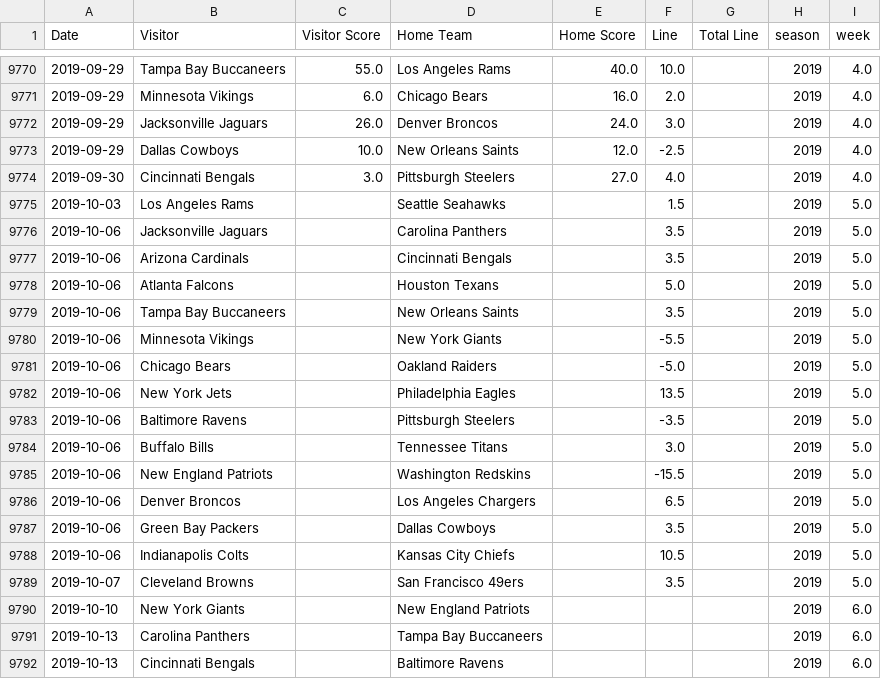
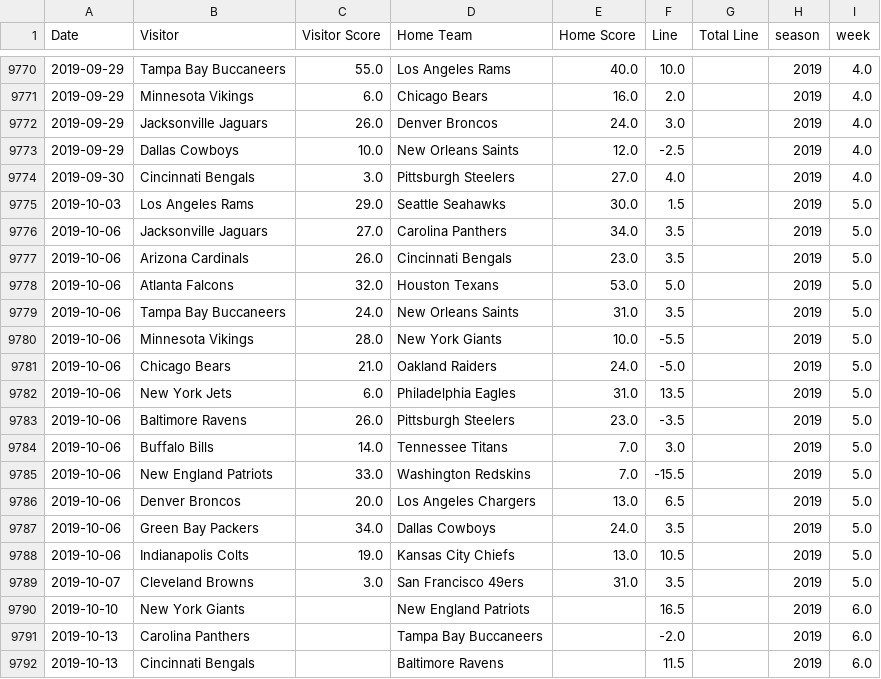
Before and after one commit to aabtzu/mlnfl, a CSV file: nfl/data/lines/nflAllLines.csv, drawn as a sheet; only a part is shown, gaps mark what is left out; the diff covers the shown part only.

Commit message:
week 6

```diff
--- a/nfl/data/lines/nflAllLines.csv
+++ b/nfl/data/lines/nflAllLines.csv
@@ -9774,19 +9774,19 @@ Date,Visitor,Visitor Score,Home Team,Home Score,Line,Total Line,season,week
 2019-09-30,Cincinnati Bengals,3.0,Pittsburgh Steelers,27.0,4.0,,2019,4.0
-2019-10-03,Los Angeles Rams,,Seattle Seahawks,,1.5,,2019,5.0
-2019-10-06,Jacksonville Jaguars,,Carolina Panthers,,3.5,,2019,5.0
-2019-10-06,Arizona Cardinals,,Cincinnati Bengals,,3.5,,2019,5.0
-2019-10-06,Atlanta Falcons,,Houston Texans,,5.0,,2019,5.0
-2019-10-06,Tampa Bay Buccaneers,,New Orleans Saints,,3.5,,2019,5.0
-2019-10-06,Minnesota Vikings,,New York Giants,,-5.5,,2019,5.0
-2019-10-06,Chicago Bears,,Oakland Raiders,,-5.0,,2019,5.0
-2019-10-06,New York Jets,,Philadelphia Eagles,,13.5,,2019,5.0
-2019-10-06,Baltimore Ravens,,Pittsburgh Steelers,,-3.5,,2019,5.0
-2019-10-06,Buffalo Bills,,Tennessee Titans,,3.0,,2019,5.0
-2019-10-06,New England Patriots,,Washington Redskins,,-15.5,,2019,5.0
-2019-10-06,Denver Broncos,,Los Angeles Chargers,,6.5,,2019,5.0
-2019-10-06,Green Bay Packers,,Dallas Cowboys,,3.5,,2019,5.0
-2019-10-06,Indianapolis Colts,,Kansas City Chiefs,,10.5,,2019,5.0
-2019-10-07,Cleveland Browns,,San Francisco 49ers,,3.5,,2019,5.0
-2019-10-10,New York Giants,,New England Patriots,,,,2019,6.0
-2019-10-13,Carolina Panthers,,Tampa Bay Buccaneers,,,,2019,6.0
-2019-10-13,Cincinnati Bengals,,Baltimore Ravens,,,,2019,6.0
+2019-10-03,Los Angeles Rams,29.0,Seattle Seahawks,30.0,1.5,,2019,5.0
+2019-10-06,Jacksonville Jaguars,27.0,Carolina Panthers,34.0,3.5,,2019,5.0
+2019-10-06,Arizona Cardinals,26.0,Cincinnati Bengals,23.0,3.5,,2019,5.0
+2019-10-06,Atlanta Falcons,32.0,Houston Texans,53.0,5.0,,2019,5.0
+2019-10-06,Tampa Bay Buccaneers,24.0,New Orleans Saints,31.0,3.5,,2019,5.0
+2019-10-06,Minnesota Vikings,28.0,New York Giants,10.0,-5.5,,2019,5.0
+2019-10-06,Chicago Bears,21.0,Oakland Raiders,24.0,-5.0,,2019,5.0
+2019-10-06,New York Jets,6.0,Philadelphia Eagles,31.0,13.5,,2019,5.0
+2019-10-06,Baltimore Ravens,26.0,Pittsburgh Steelers,23.0,-3.5,,2019,5.0
+2019-10-06,Buffalo Bills,14.0,Tennessee Titans,7.0,3.0,,2019,5.0
+2019-10-06,New England Patriots,33.0,Washington Redskins,7.0,-15.5,,2019,5.0
+2019-10-06,Denver Broncos,20.0,Los Angeles Chargers,13.0,6.5,,2019,5.0
+2019-10-06,Green Bay Packers,34.0,Dallas Cowboys,24.0,3.5,,2019,5.0
+2019-10-06,Indianapolis Colts,19.0,Kansas City Chiefs,13.0,10.5,,2019,5.0
+2019-10-07,Cleveland Browns,3.0,San Francisco 49ers,31.0,3.5,,2019,5.0
+2019-10-10,New York Giants,,New England Patriots,,16.5,,2019,6.0
+2019-10-13,Carolina Panthers,,Tampa Bay Buccaneers,,-2.0,,2019,6.0
+2019-10-13,Cincinnati Bengals,,Baltimore Ravens,,11.5,,2019,6.0
```
Also changed, not shown: 11 edited cells elsewhere in this file, 7 other files.
